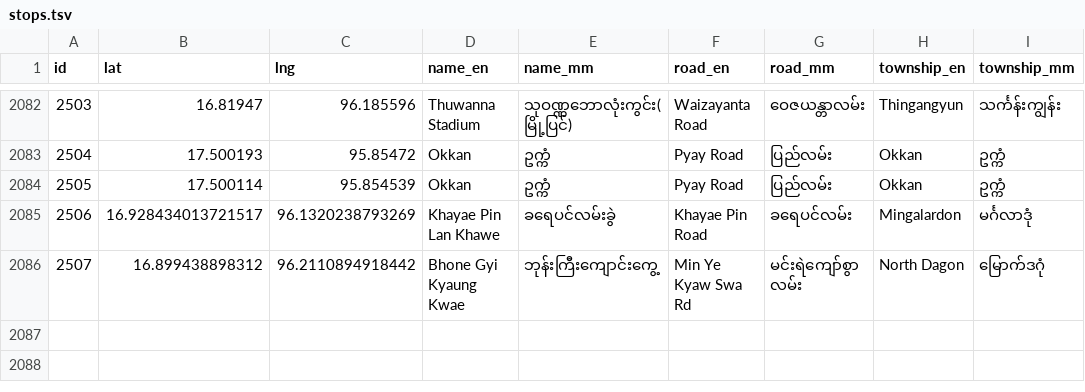
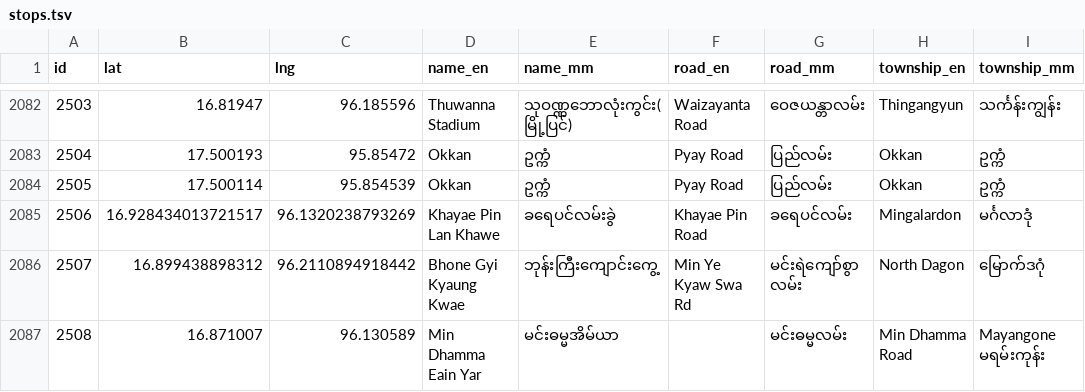
Before and after one commit to thantthet/YBS-Data, a TSV file: data/stops.tsv, drawn as a sheet; only a part is shown, gaps mark what is left out.

Commit message:
new [stop]

```diff
--- a/data/stops.tsv
+++ b/data/stops.tsv
@@ -2086 +2086,2 @@ id	lat	lng	name_en	name_mm	road_en	road_mm	township_en	township_mm
 2507	16.899438898312	96.2110894918442	Bhone Gyi Kyaung Kwae	ဘုန်းကြီးကျောင်းကွေ့	Min Ye Kyaw Swa Rd	မင်းရဲကျော်စွာ လမ်း	North Dagon	မြောက်ဒဂုံ
+2508	16.871007	96.130589	Min Dhamma Eain Yar	မင်းဓမ္မအိမ်ယာ		မင်းဓမ္မလမ်း	Min Dhamma Road	Mayangone မရမ်းကုန်း
```
